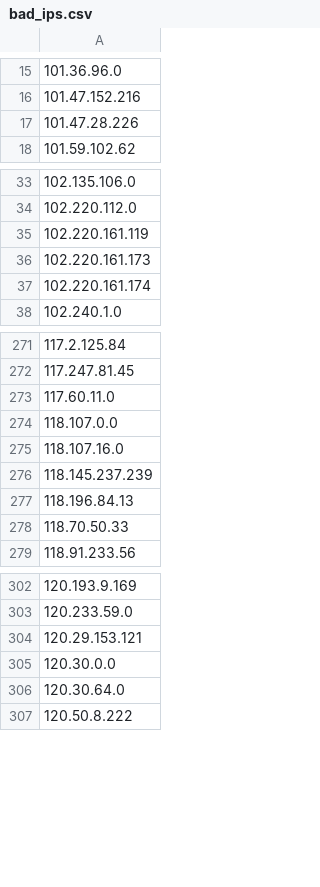
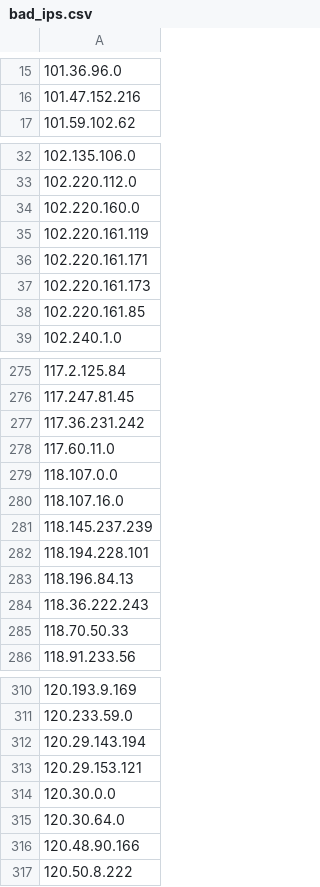
Before and after one commit to Davidlinkcoil/malicious-ip-feeds, a CSV file: bad_ips.csv, drawn as a sheet; only a part is shown, gaps mark what is left out; the diff covers the shown part only.

```diff
--- a/bad_ips.csv
+++ b/bad_ips.csv
@@ -16,3 +16,2 @@
 101.47.152.216
-101.47.28.226
 101.59.102.62
@@ -34,5 +33,7 @@
 102.220.112.0
+102.220.160.0
 102.220.161.119
+102.220.161.171
 102.220.161.173
-102.220.161.174
+102.220.161.85
 102.240.1.0
@@ -272,2 +276,3 @@
 117.247.81.45
+117.36.231.242
 117.60.11.0
@@ -276,3 +281,5 @@
 118.145.237.239
+118.194.228.101
 118.196.84.13
+118.36.222.243
 118.70.50.33
@@ -303,2 +311,3 @@
 120.233.59.0
+120.29.143.194
 120.29.153.121
@@ -306,2 +315,3 @@
 120.30.64.0
+120.48.90.166
 120.50.8.222
```
Also changed, not shown: 26 added rows, 17 removed rows and 1 edited cell elsewhere in this file.
